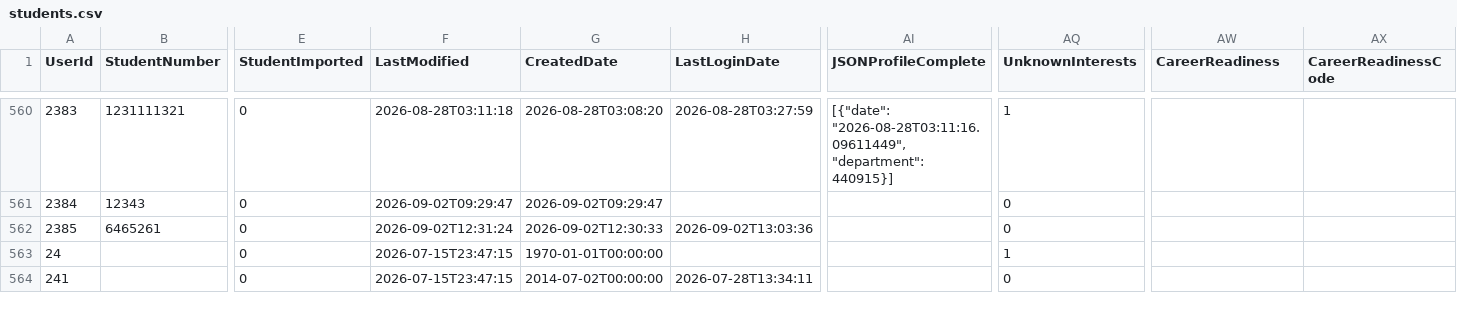
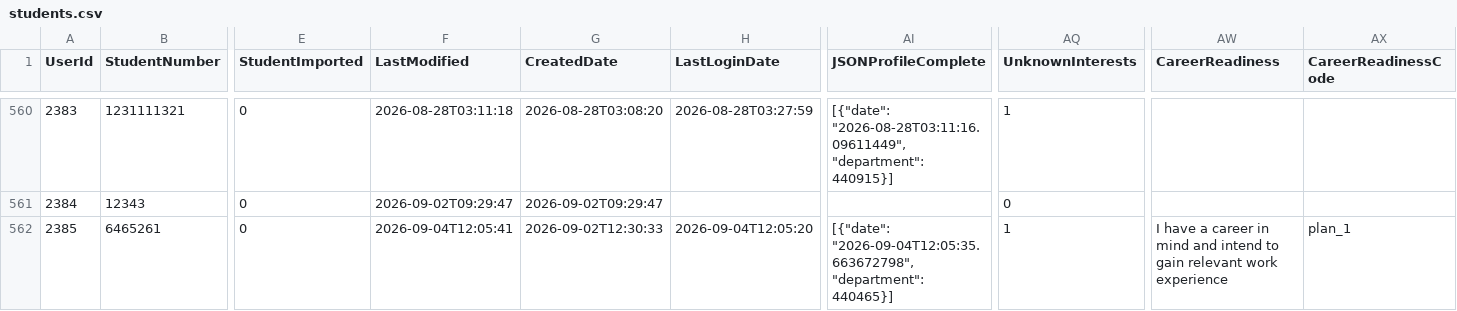
Before and after one commit to falaknaazkhan14/Trial, a CSV file: data/students.csv, drawn as a sheet; only a part is shown, gaps mark what is left out; the shorter side is filled out with more unchanged rows; the diff covers the shown part only; the diff names each change by its address in the sheet, - before the commit and + after, or states it on an @@ line.

```diff
--- a/data/students.csv
+++ b/data/students.csv
-F562 (LastModified): 2026-09-02T12:31:24
+F562 (LastModified): 2026-09-04T12:05:41
-H562 (LastLoginDate): 2026-09-02T13:03:36
+H562 (LastLoginDate): 2026-09-04T12:05:20
-AI562 (JSONProfileComplete): (empty)
+AI562 (JSONProfileComplete): [{"date": "2026-09-04T12:05:35.663672798", "department": 440465}]
-AQ562 (UnknownInterests): 0
+AQ562 (UnknownInterests): 1
-AW562 (CareerReadiness): (empty)
+AW562 (CareerReadiness): I have a career in mind and intend to gain relevant work experience
-AX562 (CareerReadinessCode): (empty)
+AX562 (CareerReadinessCode): plan_1
```
Also changed, not shown: 1 added row and 14 edited cells elsewhere in this file, data/appointment_bookings.csv, data/appointment_slots.csv, 3 other files.
